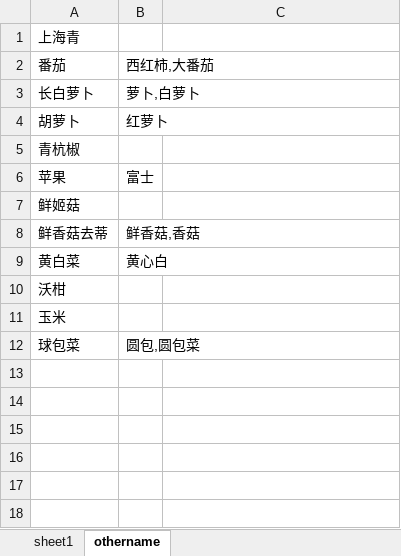
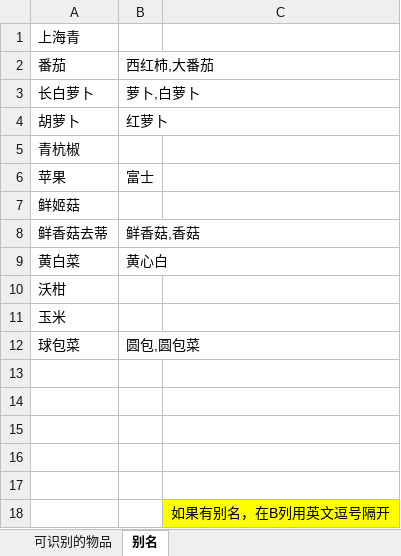
Before and after one commit to Lee-LLiu/my-ocr-web, an Excel workbook: template.xlsx, sheet 别名, drawn as a sheet; values as stored, in another font and other column widths than the file's, no borders; the diff names each change by its address in the sheet, - before the commit and + after, or states it on an @@ line.

```diff
--- a/template.xlsx (sheet 别名)
+++ b/template.xlsx (sheet 别名)
-sheet tab: sheet1
+sheet tab: 可识别的物品
-sheet tab: othername
+sheet tab: 别名
+row 13: (empty)
+row 14: (empty)
+row 15: (empty)
+row 16: (empty)
+row 17: (empty)
+row 18:  |  | 如果有别名，在B列用英文逗号隔开
```
Also changed, not shown: sheet 可识别的物品.
